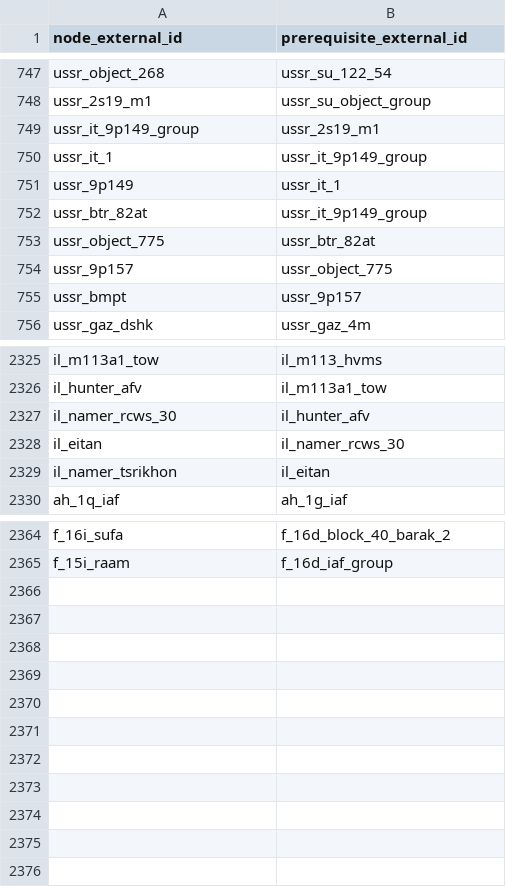
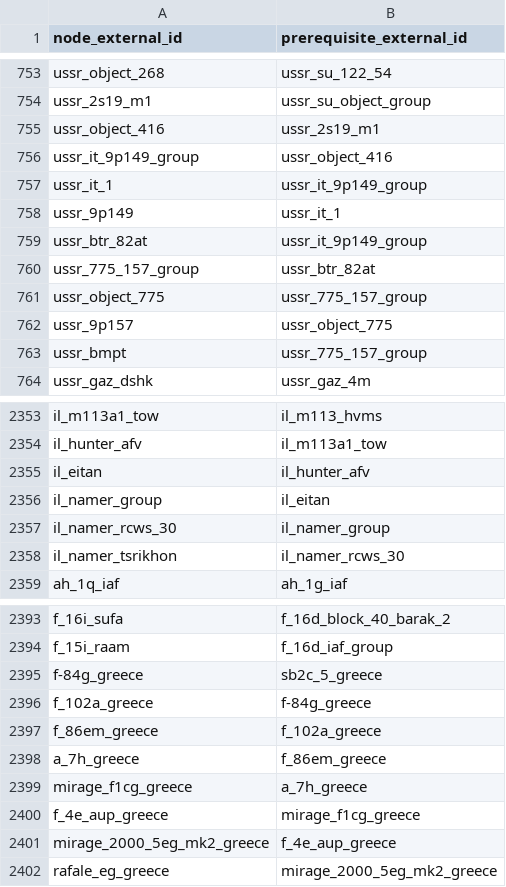
Before and after one commit to Muxomor/wt_datamine_parser_py, a CSV file: dependencies.csv, drawn as a sheet; only a part is shown, gaps mark what is left out; the diff covers the shown part only.

```diff
--- a/dependencies.csv
+++ b/dependencies.csv
@@ -748,3 +754,4 @@ ussr_object_268,ussr_su_122_54
 ussr_2s19_m1,ussr_su_object_group
-ussr_it_9p149_group,ussr_2s19_m1
+ussr_object_416,ussr_2s19_m1
+ussr_it_9p149_group,ussr_object_416
 ussr_it_1,ussr_it_9p149_group
@@ -752,5 +759,6 @@ ussr_9p149,ussr_it_1
 ussr_btr_82at,ussr_it_9p149_group
-ussr_object_775,ussr_btr_82at
+ussr_775_157_group,ussr_btr_82at
+ussr_object_775,ussr_775_157_group
 ussr_9p157,ussr_object_775
-ussr_bmpt,ussr_9p157
+ussr_bmpt,ussr_775_157_group
 ussr_gaz_dshk,ussr_gaz_4m
@@ -2326,5 +2354,6 @@ il_m113a1_tow,il_m113_hvms
 il_hunter_afv,il_m113a1_tow
-il_namer_rcws_30,il_hunter_afv
-il_eitan,il_namer_rcws_30
-il_namer_tsrikhon,il_eitan
+il_eitan,il_hunter_afv
+il_namer_group,il_eitan
+il_namer_rcws_30,il_namer_group
+il_namer_tsrikhon,il_namer_rcws_30
 ah_1q_iaf,ah_1g_iaf
@@ -2365 +2394,9 @@ f_16i_sufa,f_16d_block_40_barak_2
 f_15i_raam,f_16d_iaf_group
+f-84g_greece,sb2c_5_greece
+f_102a_greece,f-84g_greece
+f_86em_greece,f_102a_greece
+a_7h_greece,f_86em_greece
+mirage_f1cg_greece,a_7h_greece
+f_4e_aup_greece,mirage_f1cg_greece
+mirage_2000_5eg_mk2_greece,f_4e_aup_greece
+rafale_eg_greece,mirage_2000_5eg_mk2_greece
```
Also changed, not shown: 31 added rows, 5 removed rows, 1 moved row and 23 edited cells elsewhere in this file, localization.csv, shop.csv, 11 other files.
